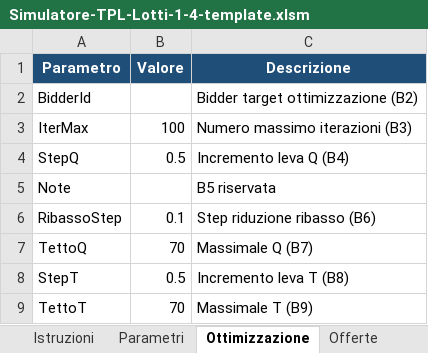
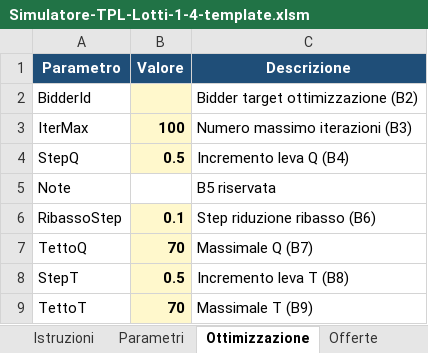
Before and after one commit to max23468/GLM, an Excel workbook: excel-vba/templates/Simulatore-TPL-Lotti-1-4-template.xlsm, sheet Ottimizzazione, drawn as a sheet; values as stored, in another font and other column widths than the file's, no borders; table styles not drawn; the diff names each change by its address in the sheet, - before the commit and + after, or states it on an @@ line.

```diff
--- a/excel-vba/templates/Simulatore-TPL-Lotti-1-4-template.xlsm (sheet Ottimizzazione)
+++ b/excel-vba/templates/Simulatore-TPL-Lotti-1-4-template.xlsm (sheet Ottimizzazione)
-B2:B4 fill: none
+B2:B4 fill: #FFF8CC
-B3:B4 bold: off
+B3:B4 bold: on
@@ B6:B9 fill: none → #FFF8CC, bold: off → on @@
```
Also changed, not shown: sheet Risultati, sheet Istruzioni, sheet Offerte, sheet ConfrontoWeb, sheet Parametri, other sheet tabs, public/downloads/Simulatore-TPL-Lotti-1-4.xlsm, 8 other files.
